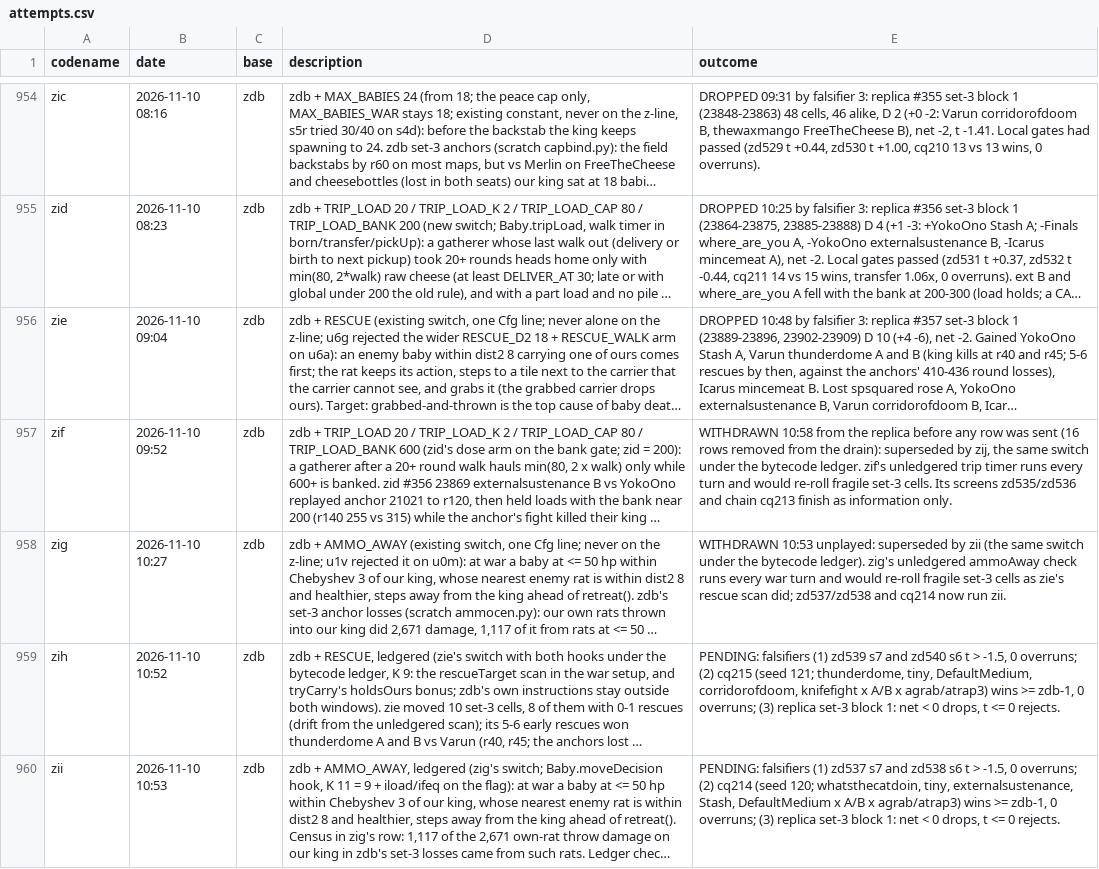
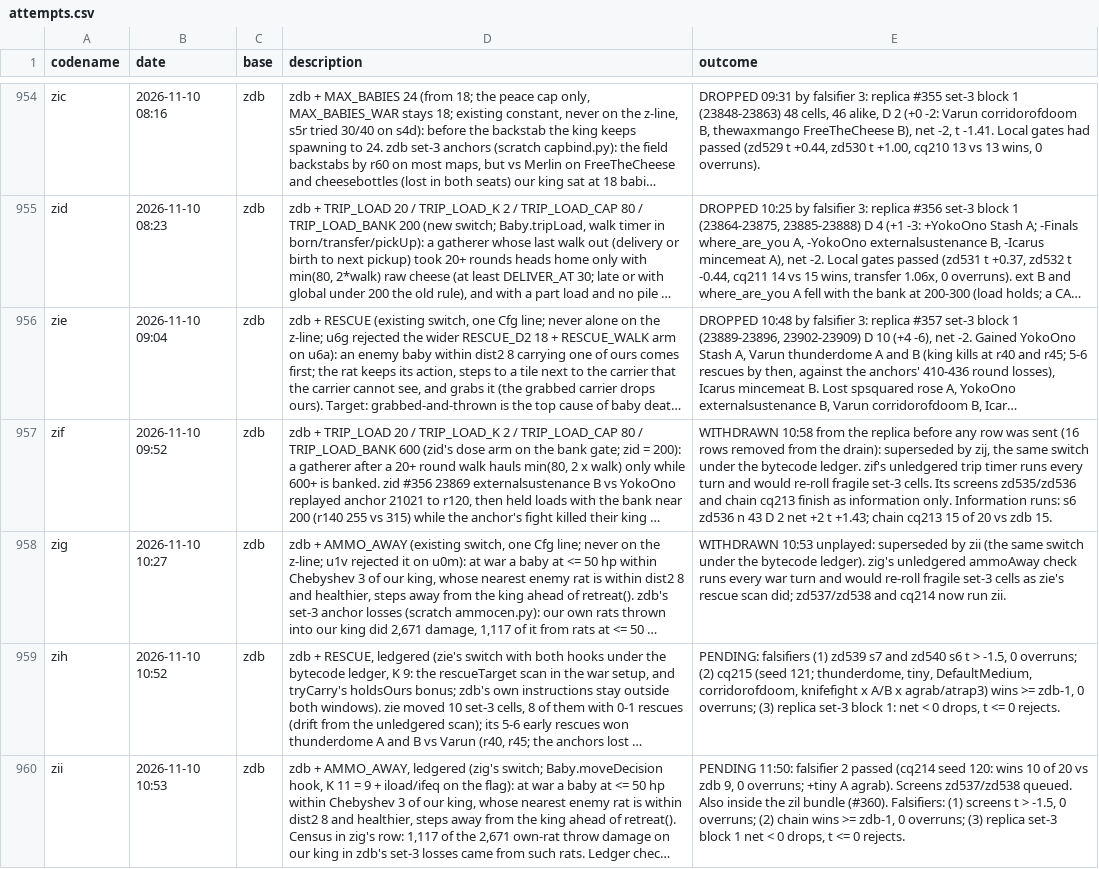
Before and after one commit to terryvanbelle/battlecode26b-vibe, a CSV file: progress/attempts.csv, drawn as a sheet; only a part is shown, gaps mark what is left out; long unchanged cells end in …; the diff covers the shown part only; the diff names each change by its address in the sheet, - before the commit and + after, or states it on an @@ line.

```diff
--- a/progress/attempts.csv
+++ b/progress/attempts.csv
-E957 (outcome): …information only.
+E957 (outcome): …information only. Information runs: s6 zd536 n 43 D 2 net +2 t +1.43; chain cq213 15 of 20 vs zdb 15.
-E960 (outcome): PENDING: falsifiers (1) zd537 s7 and zd538 s6 t > -1.5, 0 overruns; (2) cq214 (seed 120; whatsthecatdoin, tiny, externalsustenance, Stash, DefaultMedium x A/B x agrab/atrap3) wins >= zdb-1, 0 overruns; (3) replica set-3 block 1: net <…
+E960 (outcome): PENDING 11:50: falsifier 2 passed (cq214 seed 120: wins 10 of 20 vs zdb 9, 0 overruns; +tiny A agrab). Screens zd537/zd538 queued. Also inside the zil bundle (#360). Falsifiers: (1) screens t > -1.5, 0 overruns; (2) chain wins >= zdb-1, 0 overruns; (3) replica set-3 block 1 net <…
```
Also changed, not shown: 2 edited cells elsewhere in this file, 1 other file.
